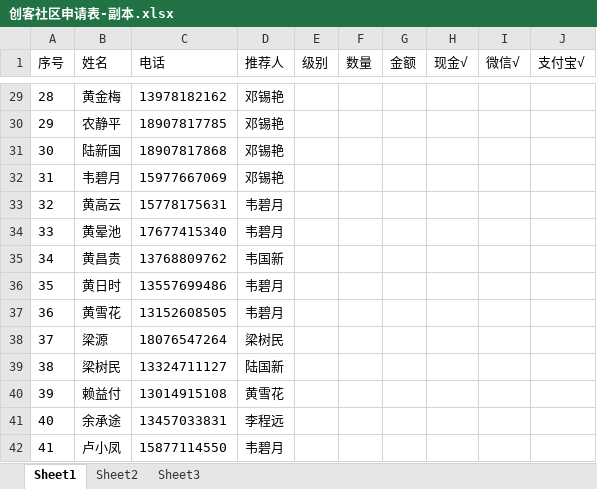
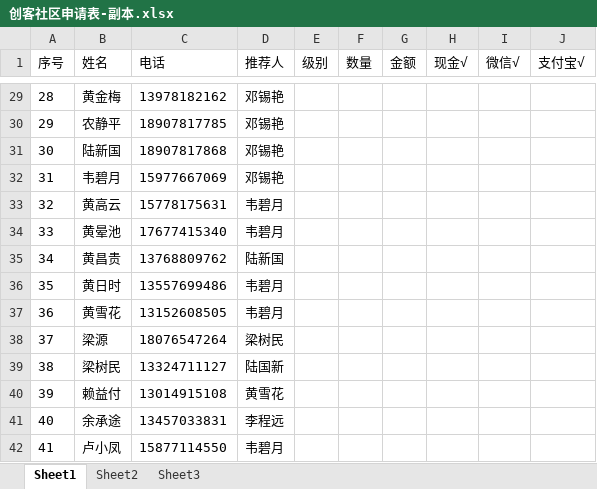
Before and after one commit to 080779/UserSystem, an Excel workbook: Web/doc/创客社区申请表-副本.xlsx, sheet Sheet1, drawn as a sheet; only a part is shown, gaps mark what is left out; values as stored, in another font and other column widths than the file's, no borders; the diff names each change by its address in the sheet, - before the commit and + after, or states it on an @@ line.

Commit message:
223

```diff
--- a/Web/doc/创客社区申请表-副本.xlsx (sheet Sheet1)
+++ b/Web/doc/创客社区申请表-副本.xlsx (sheet Sheet1)
-D35 (推荐人): 韦国新
+D35 (推荐人): 陆新国
```
